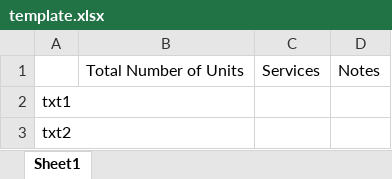
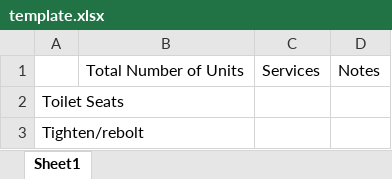
Before and after one commit to aaronr22/FormSite, an Excel workbook: template.xlsx, sheet Sheet1, drawn as a sheet; values as stored, in another font and other column widths than the file's, no borders; the diff names each change by its address in the sheet, - before the commit and + after, or states it on an @@ line.

Commit message:
small template change

```diff
--- a/template.xlsx (sheet Sheet1)
+++ b/template.xlsx (sheet Sheet1)
-A2: txt1
+A2: Toilet Seats
-A3: txt2
+A3: Tighten/rebolt
```
